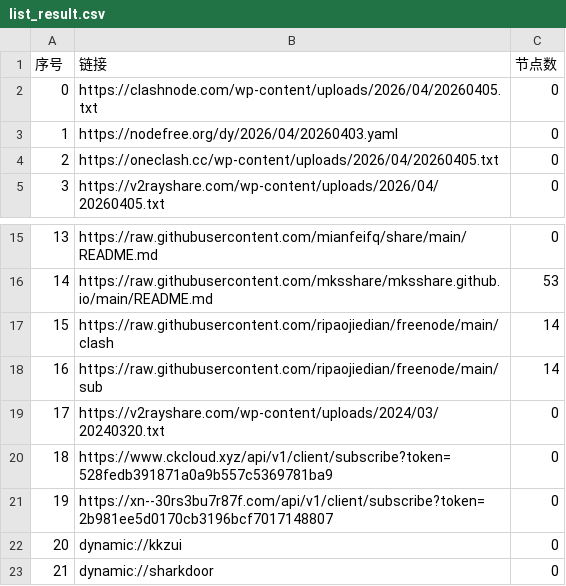
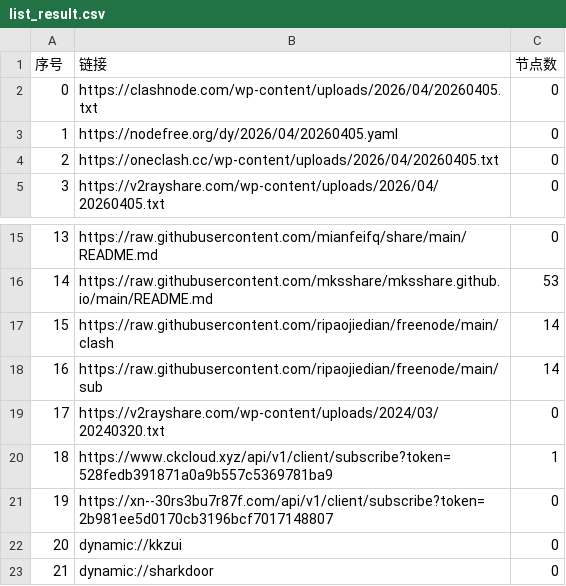
Before and after one commit to lyxgmxit/AutoMergePublicNodes, a CSV file: list_result.csv, drawn as a sheet; only a part is shown, gaps mark what is left out.

```diff
--- a/list_result.csv
+++ b/list_result.csv
@@ -2,3 +2,3 @@
 0,https://clashnode.com/wp-content/uploads/2026/04/20260405.txt,0
-1,https://nodefree.org/dy/2026/04/20260403.yaml,0
+1,https://nodefree.org/dy/2026/04/20260405.yaml,0
 2,https://oneclash.cc/wp-content/uploads/2026/04/20260405.txt,0
@@ -19,3 +19,3 @@
 17,https://v2rayshare.com/wp-content/uploads/2024/03/20240320.txt,0
-18,https://www.ckcloud.xyz/api/v1/client/subscribe?token=528fedb391871a0a9b557c5369781ba9,0
+18,https://www.ckcloud.xyz/api/v1/client/subscribe?token=528fedb391871a0a9b557c5369781ba9,1
 19,https://xn--30rs3bu7r87f.com/api/v1/client/subscribe?token=2b981ee5d0170cb3196bcf7017148807,0
```
Also changed, not shown: 4 other files.
